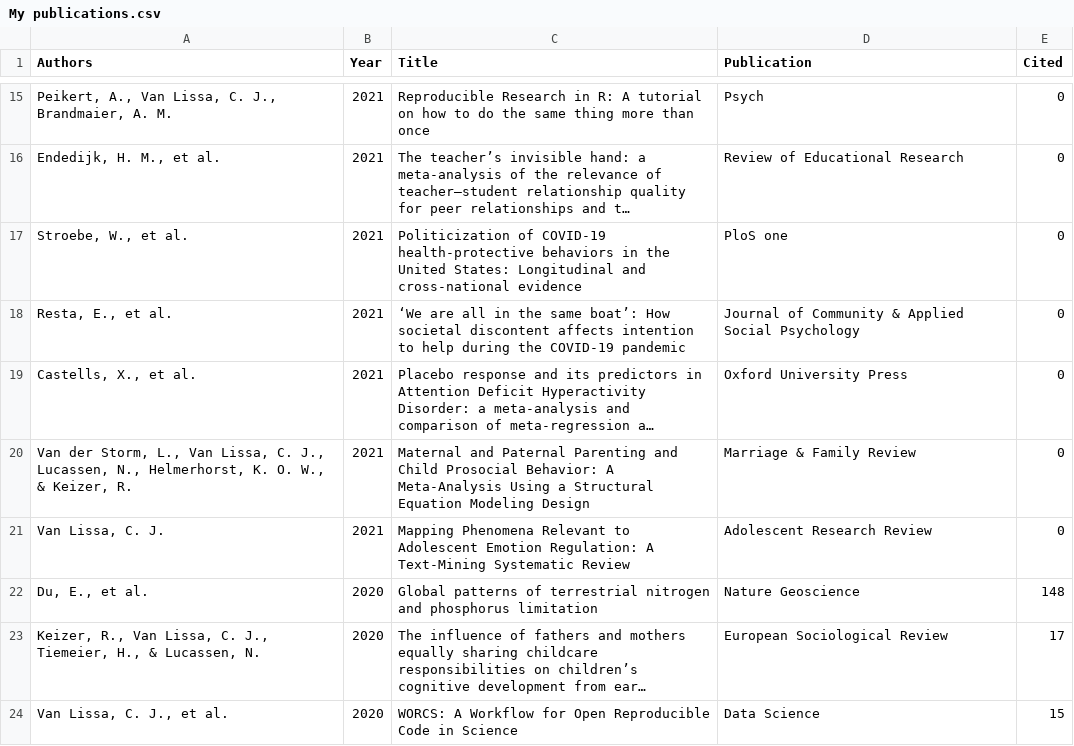
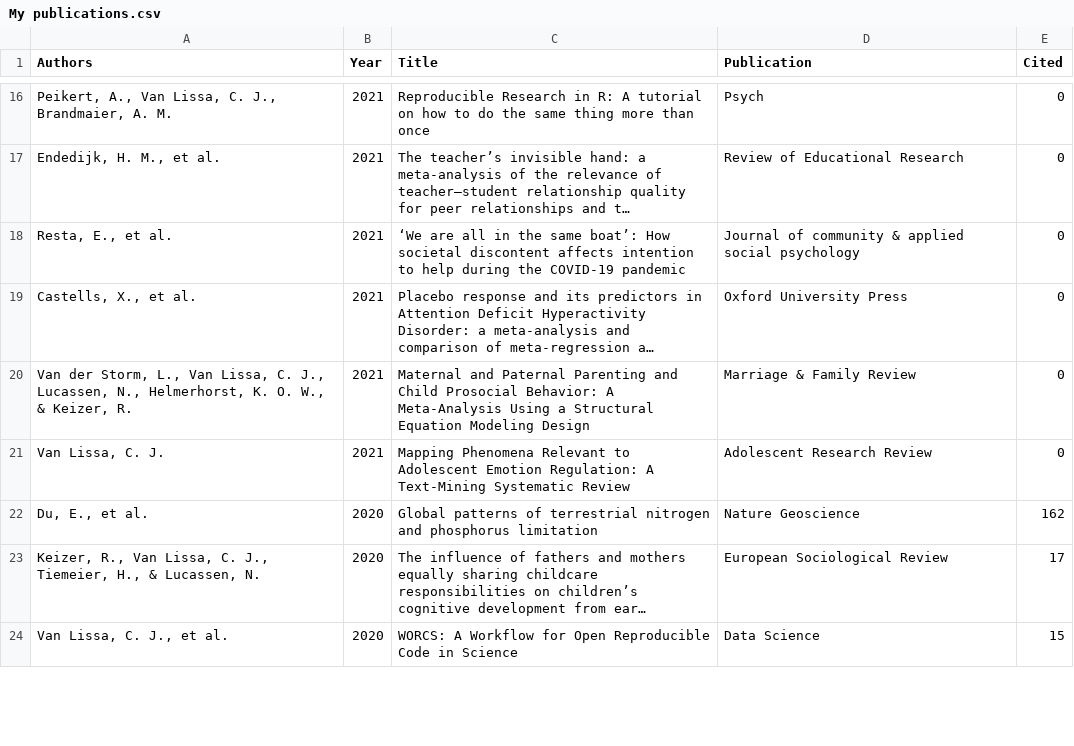
Before and after one commit to cjvanlissa/resume, a CSV file: My publications.csv, drawn as a sheet; only a part is shown, gaps mark what is left out; long unchanged cells end in …; removed rows and columns are numbered as before the commit, all else as after; the diff covers the shown part only; the diff names each change by its address in the sheet, - before the commit and + after, or states it on an @@ line.

```diff
--- a/My publications.csv
+++ b/My publications.csv
-row 17: Stroebe, W., et al. | 2021 | Politicization of COVID-19 health-protective behaviors in the United States: Longitudinal and cross-national evidence | PloS one | 0
-D18 (Publication): Journal of Community & Applied Social Psychology
+D18 (Publication): Journal of community & applied social psychology
-E22 (Cited): 148
+E22 (Cited): 162
```
Also changed, not shown: 4 added rows, 4 removed rows and 23 edited cells elsewhere in this file, R-packages.csv, 5 other files.
